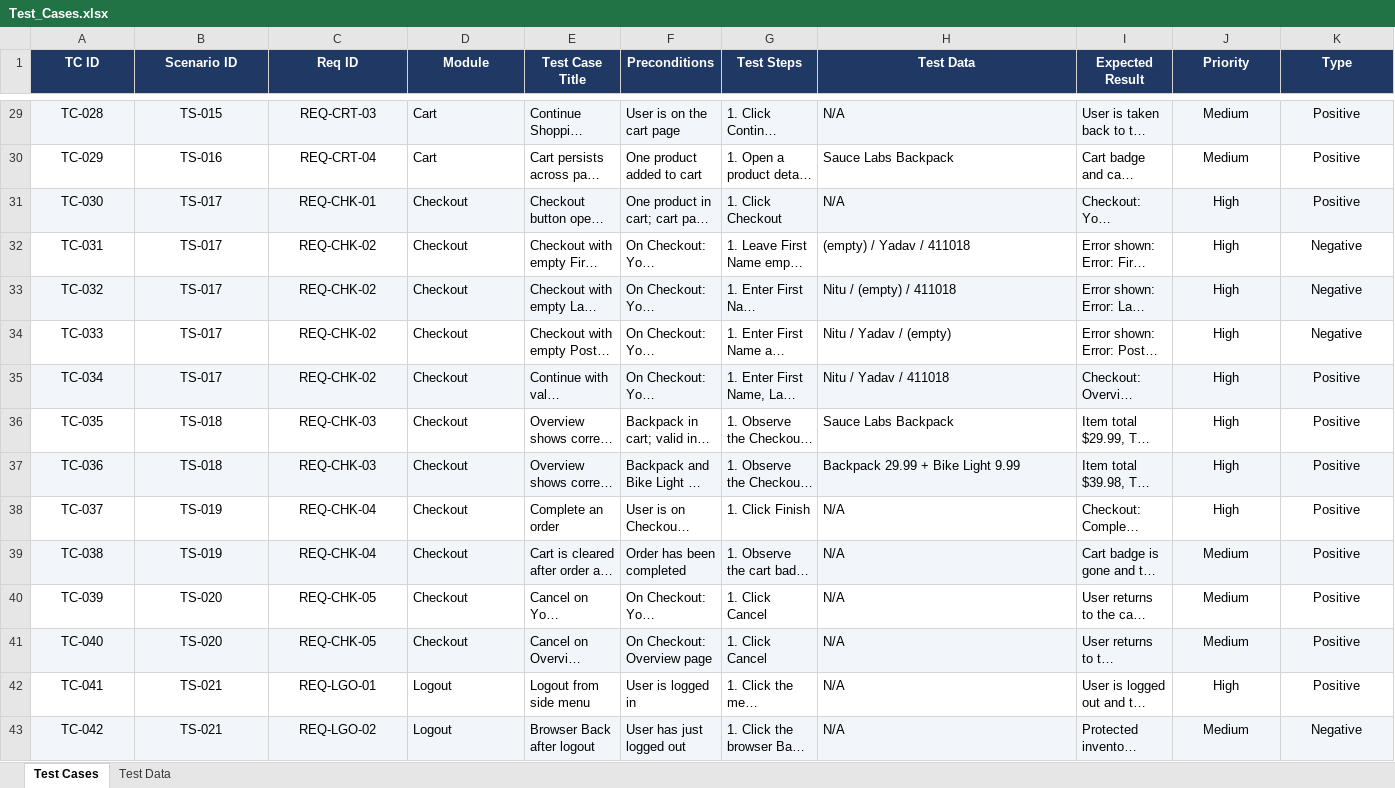
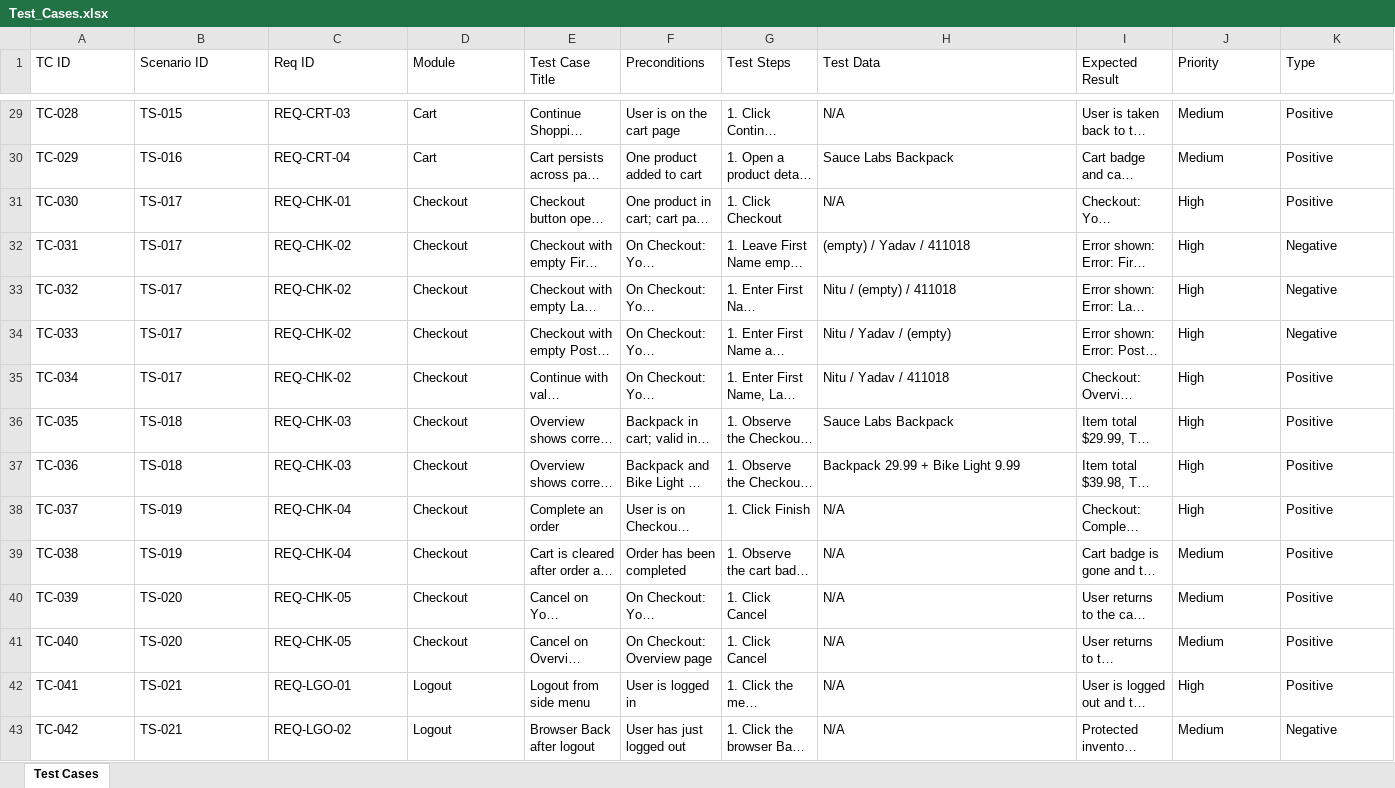
Before and after one commit to nitu21042002/SauceDemo-Manual-Testing, an Excel workbook: Documents/Test_Cases.xlsx, sheet Test Cases, drawn as a sheet; only a part is shown, gaps mark what is left out; long unchanged cells end in …; values as stored, in another font and other column widths than the file's, no borders; charts and pictures not drawn; the diff covers the shown part only; the diff names each change by its address in the sheet, - before the commit and + after, or states it on an @@ line.

```diff
--- a/Documents/Test_Cases.xlsx (sheet Test Cases)
+++ b/Documents/Test_Cases.xlsx (sheet Test Cases)
-sheet tab: Test Data
@@ A1:K1 alignment: center → left, fill: #1F3864 → none, bold: on → off, text colour: #FFFFFF → black @@
-A29:C43 alignment: center
+A29:C43 alignment: left
-A29:K29 fill: #F2F5FA
+A29:K29 fill: none
-J29:K43 alignment: center
+J29:K43 alignment: left
-A31:K31 fill: #F2F5FA
+A31:K31 fill: none
-A33:K33 fill: #F2F5FA
+A33:K33 fill: none
-A35:K35 fill: #F2F5FA
+A35:K35 fill: none
-A37:K37 fill: #F2F5FA
+A37:K37 fill: none
-A39:K39 fill: #F2F5FA
+A39:K39 fill: none
-A41:K41 fill: #F2F5FA
+A41:K41 fill: none
-A43:K43 fill: #F2F5FA
+A43:K43 fill: none
```
Also changed, not shown: cell formats elsewhere in this sheet, charts or pictures, Documents/Test_Execution_Report.xlsx, Documents/Test_Scenarios.xlsx, 3 other files.
